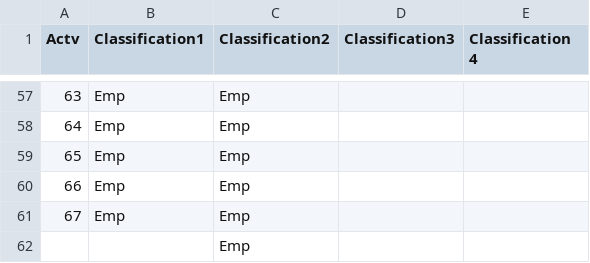
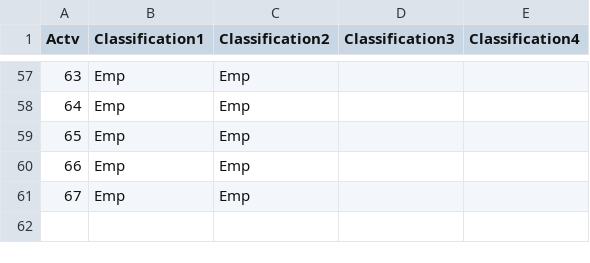
Before and after one commit to harrysystra/LEIM_Python, a CSV file: Step3/Inputs/activity_classifications.csv, drawn as a sheet; only a part is shown, gaps mark what is left out; the diff names each change by its address in the sheet, - before the commit and + after, or states it on an @@ line.

Commit message:
step 3 completed up to resitributing adults

```diff
--- a/Step3/Inputs/activity_classifications.csv
+++ b/Step3/Inputs/activity_classifications.csv
-E1: Classification 4
+E1: Classification4
-row 62:  |  | Emp
```
Also changed, not shown: 5 other files.
